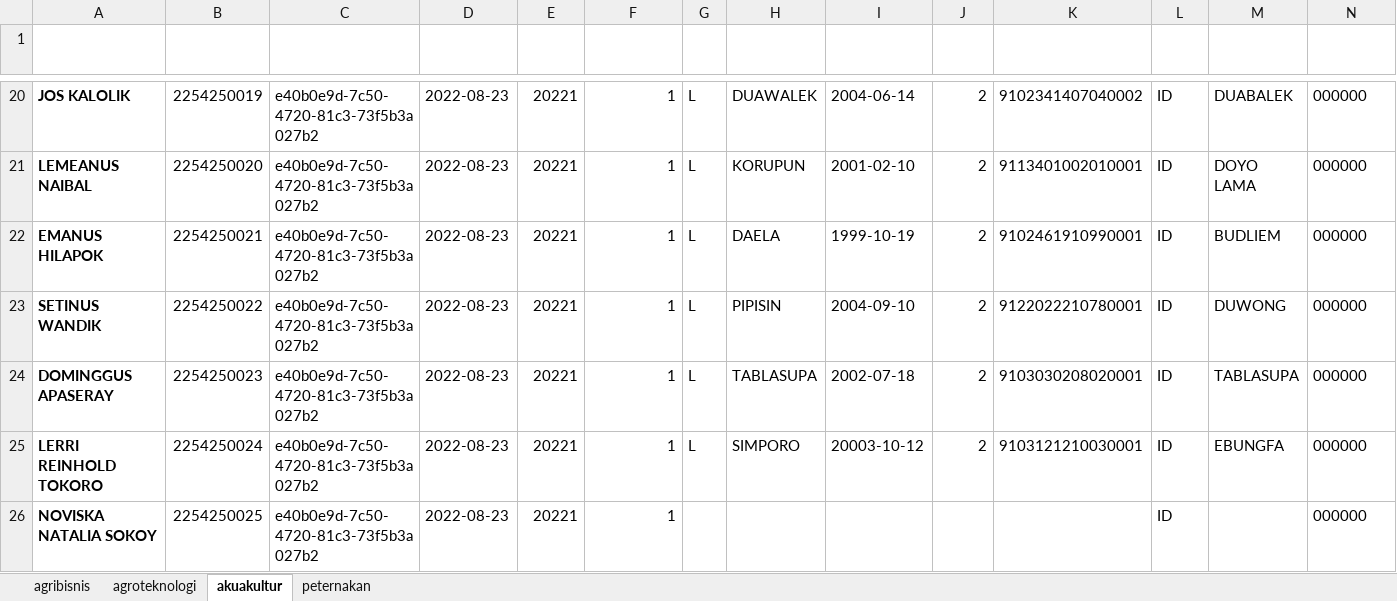
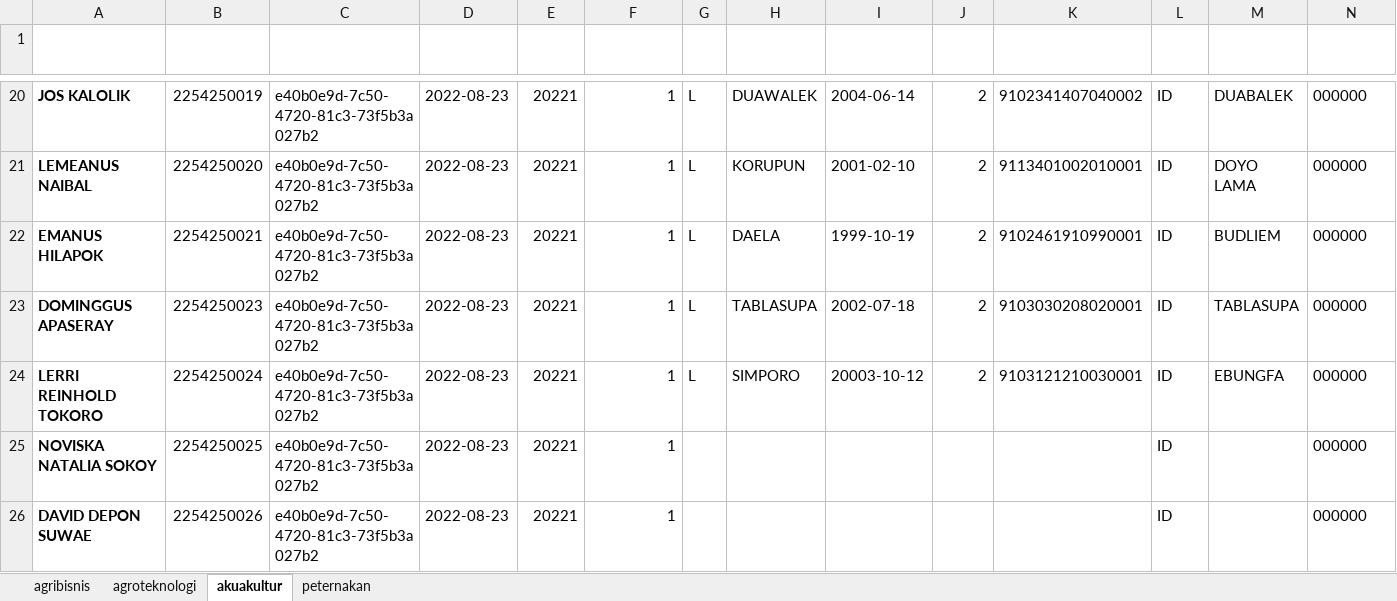
Before and after one commit to andrewdef1/neo-integrator, an Excel workbook: mahasiswa.xlsx, sheet akuakultur, drawn as a sheet; only a part is shown, gaps mark what is left out; the shorter side is filled out with more unchanged rows; values as stored, in another font and other column widths than the file's, no borders; table styles not drawn; rows hold the shown columns only; the diff names each change by its address in the sheet, - before the commit and + after, or states it on an @@ line.

```diff
--- a/mahasiswa.xlsx (sheet akuakultur)
+++ b/mahasiswa.xlsx (sheet akuakultur)
-row 23: SETINUS WANDIK | 2254250022 | e40b0e9d-7c50-4720-81c3-73f5b3a027b2 | 2022-08-23 | 20221 | 1 | L | PIPISIN | 2004-09-10 | 2 | 9122022210780001 | ID | DUWONG | 000000
```
Also changed, not shown: sheet agribisnis, sheet agroteknologi.
